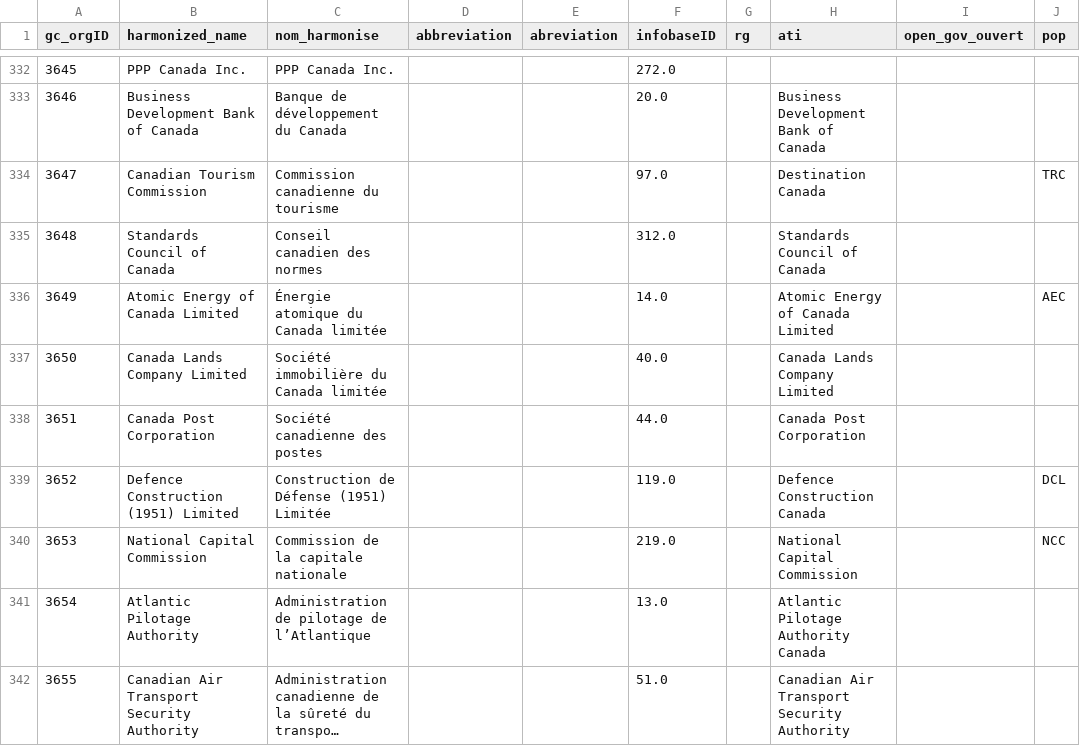
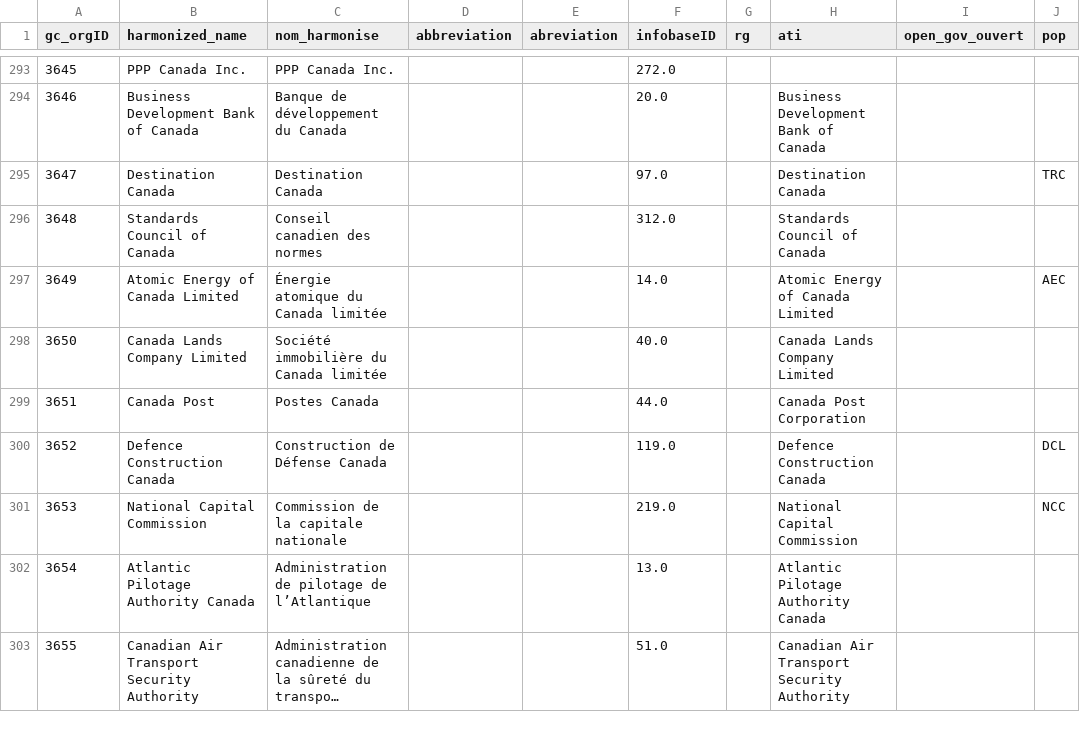
Before and after one commit to Jmikelittle/DRS_changlog, a CSV file: downloaded_datasets/Concordance_Data.csv, drawn as a sheet; only a part is shown, gaps mark what is left out; long unchanged cells end in …; addresses are those after the commit; the diff covers the shown part only; the diff names each change by its address in the sheet, - before the commit and + after, or states it on an @@ line.

```diff
--- a/downloaded_datasets/Concordance_Data.csv
+++ b/downloaded_datasets/Concordance_Data.csv
-B295 (harmonized_name): Canadian Tourism Commission
+B295 (harmonized_name): Destination Canada
-C295 (nom_harmonise): Commission canadienne du tourisme
+C295 (nom_harmonise): Destination Canada
-B299 (harmonized_name): Canada Post Corporation
+B299 (harmonized_name): Canada Post
-C299 (nom_harmonise): Société canadienne des postes
+C299 (nom_harmonise): Postes Canada
-B300 (harmonized_name): Defence Construction (1951) Limited
+B300 (harmonized_name): Defence Construction Canada
-C300 (nom_harmonise): Construction de Défense (1951) Limitée
+C300 (nom_harmonise): Construction de Défense Canada
-B302 (harmonized_name): Atlantic Pilotage Authority
+B302 (harmonized_name): Atlantic Pilotage Authority Canada
```
Also changed, not shown: 4 added rows, 39 removed rows and 37 edited cells elsewhere in this file, downloaded_datasets/Organization_Information.csv, 4 other files.
